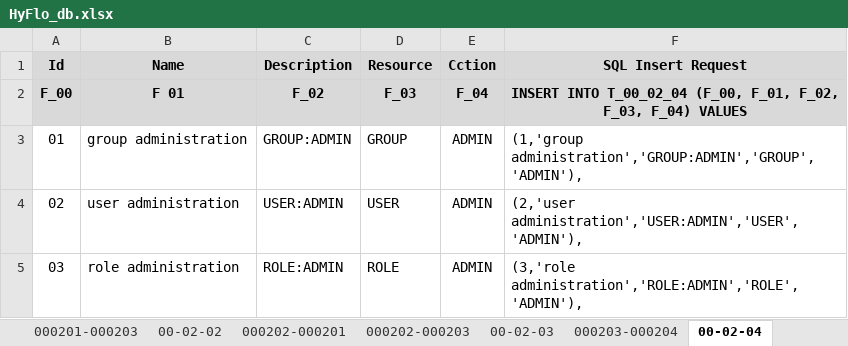
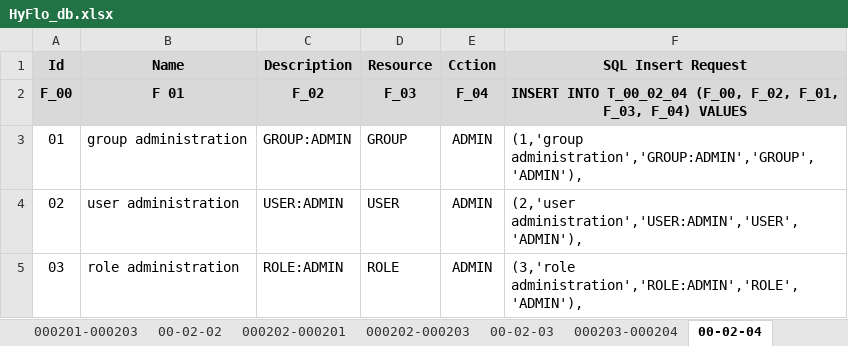
Before and after one commit to CHOUABBIA-AMINE/HyFloAPI, an Excel workbook: src/main/resources/HyFlo_db.xlsx, sheet 00-02-04, drawn as a sheet; only a part is shown; values as stored, in another font and other column widths than the file's, no borders; the diff names each change by its address in the sheet, - before the commit and + after, or states it on an @@ line.

```diff
--- a/src/main/resources/HyFlo_db.xlsx (sheet 00-02-04)
+++ b/src/main/resources/HyFlo_db.xlsx (sheet 00-02-04)
-F2 (SQL Insert Request): …T_00_02_04 (F_00, F_01, F_02, F_03, F_04)…
+F2 (SQL Insert Request): …T_00_02_04 (F_00, F_02, F_01, F_03, F_04)…
```
Also changed, not shown: 10 other files.
